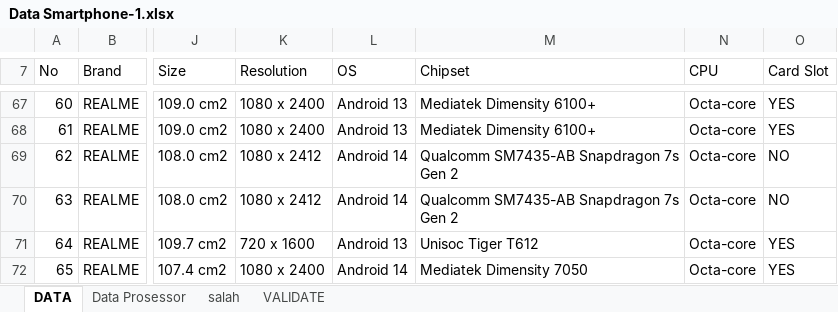
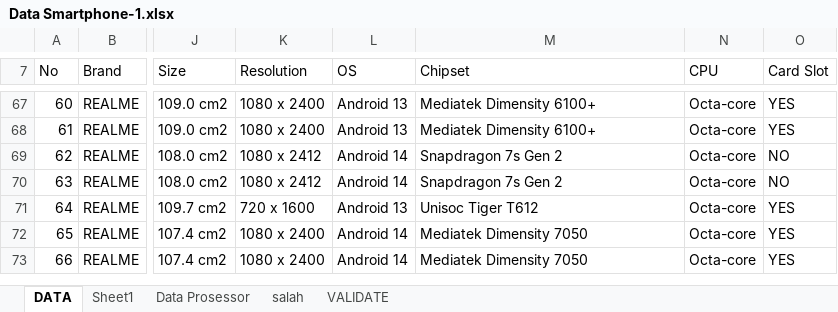
Before and after one commit to whyyy-project/SIRESE, an Excel workbook: Data Smartphone-1.xlsx, sheet DATA, drawn as a sheet; only a part is shown, gaps mark what is left out; the shorter side is filled out with more unchanged rows; values as stored, in another font and other column widths than the file's, no cell formats; table styles not drawn; the diff covers the shown part only; the diff names each change by its address in the sheet, - before the commit and + after, or states it on an @@ line.

```diff
--- a/Data Smartphone-1.xlsx (sheet DATA)
+++ b/Data Smartphone-1.xlsx (sheet DATA)
+sheet tab: Sheet1
-M69:M70 (Chipset): Qualcomm SM7435-AB Snapdragon 7s Gen 2
+M69:M70 (Chipset): Snapdragon 7s Gen 2
```
Also changed, not shown: 13 added rows, 13 removed rows and 9 edited cells elsewhere in this sheet, sheet salah, cell formats, 12 other files.
